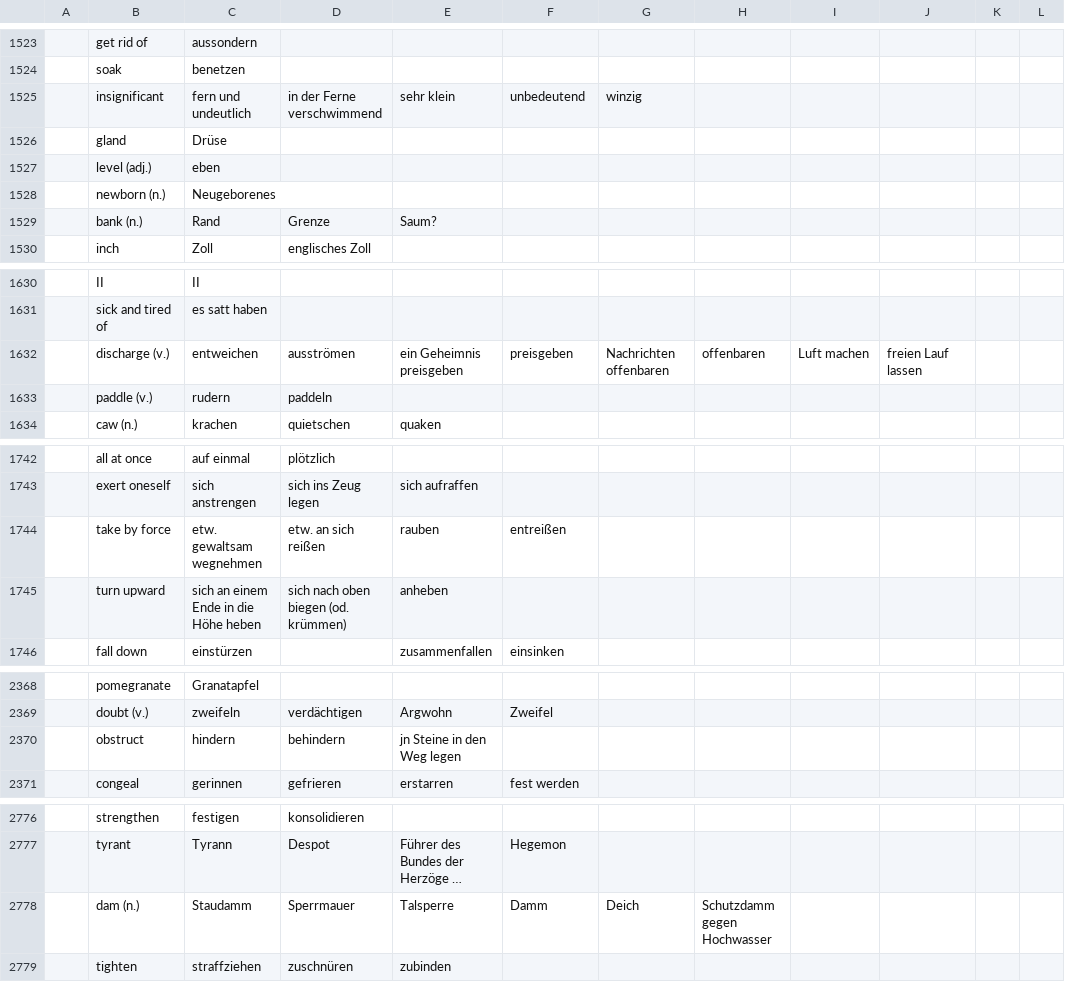
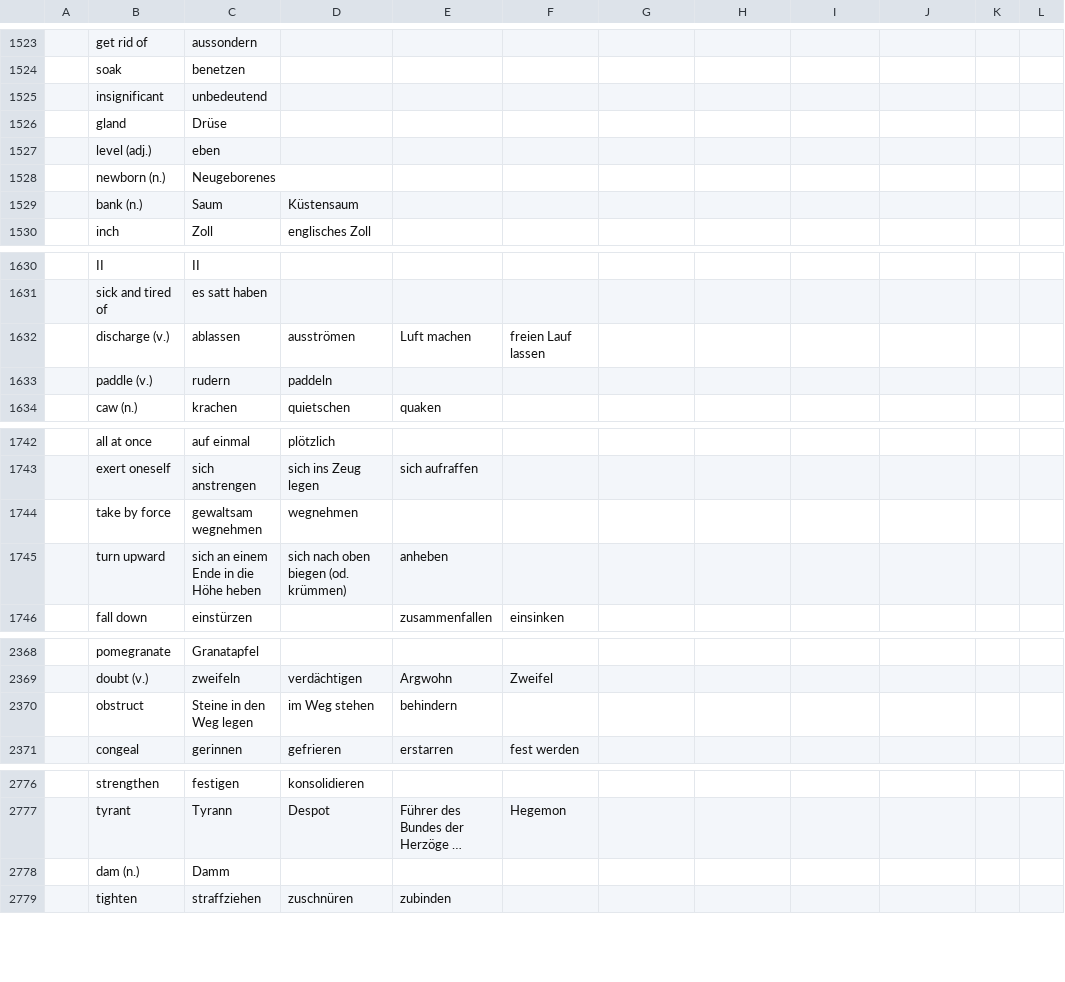
Before and after one commit to marcaltmann/hanzi, a TSV file: characters.tsv, drawn as a sheet; only a part is shown, gaps mark what is left out; long unchanged cells end in …; the diff covers the shown part only; the diff names each change by its address in the sheet, - before the commit and + after, or states it on an @@ line.

Commit message:
Finish lesson 8

```diff
--- a/characters.tsv
+++ b/characters.tsv
-C1525: fern und undeutlich
+C1525: unbedeutend
-D1525: in der Ferne verschwimmend
+D1525: (empty)
-E1525: sehr klein
+E1525: (empty)
-F1525: unbedeutend
+F1525: (empty)
-G1525: winzig
+G1525: (empty)
-C1529: Rand
+C1529: Saum
-D1529: Grenze
+D1529: Küstensaum
-E1529: Saum?
+E1529: (empty)
-C1632: entweichen
+C1632: ablassen
-E1632: ein Geheimnis preisgeben
+E1632: Luft machen
-F1632: preisgeben
+F1632: freien Lauf lassen
-G1632: Nachrichten offenbaren
+G1632: (empty)
-H1632: offenbaren
+H1632: (empty)
-I1632: Luft machen
+I1632: (empty)
-J1632: freien Lauf lassen
+J1632: (empty)
-C1744: etw. gewaltsam wegnehmen
+C1744: gewaltsam wegnehmen
-D1744: etw. an sich reißen
+D1744: wegnehmen
-E1744: rauben
+E1744: (empty)
-F1744: entreißen
+F1744: (empty)
-C2370: hindern
+C2370: Steine in den Weg legen
-D2370: behindern
+D2370: im Weg stehen
-E2370: jn Steine in den Weg legen
+E2370: behindern
-C2778: Staudamm
+C2778: Damm
-D2778: Sperrmauer
+D2778: (empty)
-E2778: Talsperre
+E2778: (empty)
-F2778: Damm
+F2778: (empty)
-G2778: Deich
+G2778: (empty)
-H2778: Schutzdamm gegen Hochwasser
+H2778: (empty)
```
Also changed, not shown: 2 edited cells elsewhere in this file.
